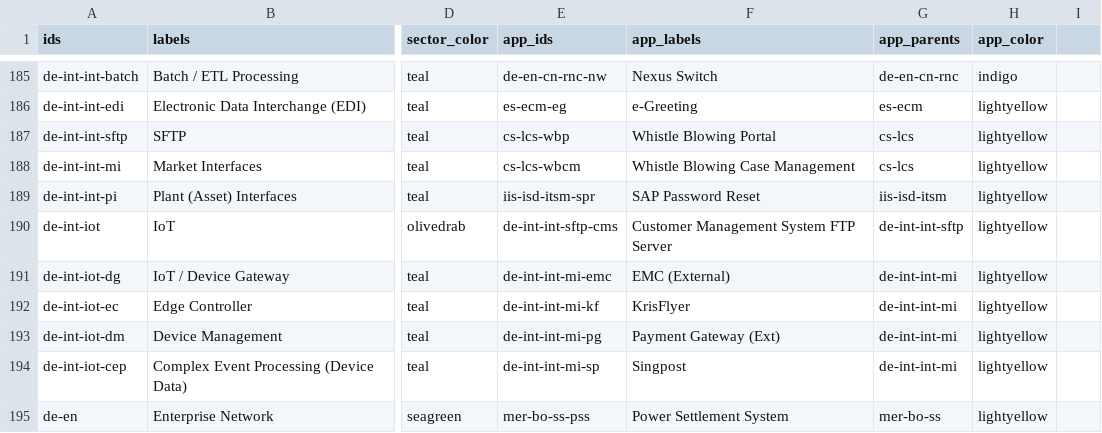
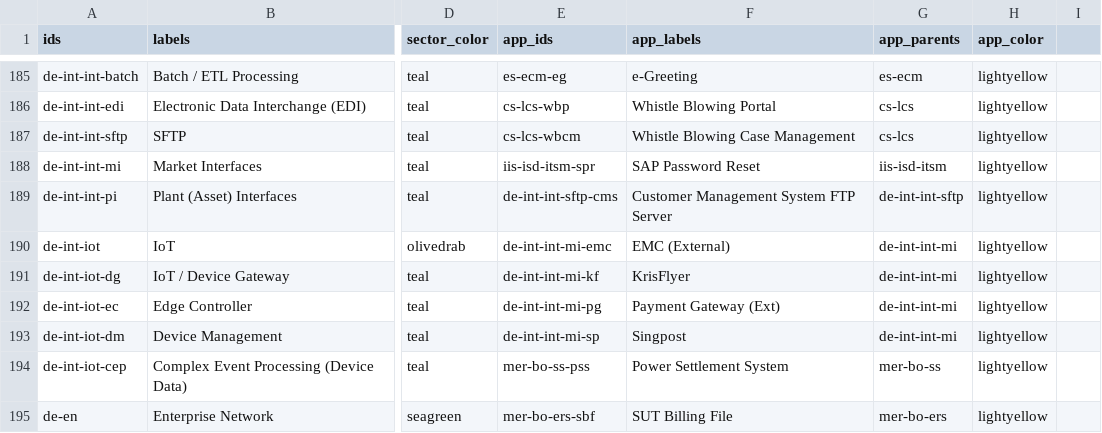
Before and after one commit to nbhogal/testJson, a CSV file: cbm-all-1.csv, drawn as a sheet; only a part is shown, gaps mark what is left out; the diff covers the shown part only; the diff names each change by its address in the sheet, - before the commit and + after, or states it on an @@ line.

```diff
--- a/cbm-all-1.csv
+++ b/cbm-all-1.csv
-E185 (app_ids): de-en-cn-rnc-nw
+E185 (app_ids): es-ecm-eg
-F185 (app_labels): Nexus Switch
+F185 (app_labels): e-Greeting
-G185 (app_parents): de-en-cn-rnc
+G185 (app_parents): es-ecm
-H185 (app_color): indigo
+H185 (app_color): lightyellow
-E186 (app_ids): es-ecm-eg
+E186 (app_ids): cs-lcs-wbp
-F186 (app_labels): e-Greeting
+F186 (app_labels): Whistle Blowing Portal
-G186 (app_parents): es-ecm
+G186 (app_parents): cs-lcs
-E187 (app_ids): cs-lcs-wbp
+E187 (app_ids): cs-lcs-wbcm
-F187 (app_labels): Whistle Blowing Portal
+F187 (app_labels): Whistle Blowing Case Management
-E188 (app_ids): cs-lcs-wbcm
+E188 (app_ids): iis-isd-itsm-spr
-F188 (app_labels): Whistle Blowing Case Management
+F188 (app_labels): SAP Password Reset
-G188 (app_parents): cs-lcs
+G188 (app_parents): iis-isd-itsm
-E189 (app_ids): iis-isd-itsm-spr
+E189 (app_ids): de-int-int-sftp-cms
-F189 (app_labels): SAP Password Reset
+F189 (app_labels): Customer Management System FTP Server
-G189 (app_parents): iis-isd-itsm
+G189 (app_parents): de-int-int-sftp
-E190 (app_ids): de-int-int-sftp-cms
+E190 (app_ids): de-int-int-mi-emc
-F190 (app_labels): Customer Management System FTP Server
+F190 (app_labels): EMC (External)
-G190 (app_parents): de-int-int-sftp
+G190 (app_parents): de-int-int-mi
-E191 (app_ids): de-int-int-mi-emc
+E191 (app_ids): de-int-int-mi-kf
-F191 (app_labels): EMC (External)
+F191 (app_labels): KrisFlyer
-E192 (app_ids): de-int-int-mi-kf
+E192 (app_ids): de-int-int-mi-pg
-F192 (app_labels): KrisFlyer
+F192 (app_labels): Payment Gateway (Ext)
-E193 (app_ids): de-int-int-mi-pg
+E193 (app_ids): de-int-int-mi-sp
-F193 (app_labels): Payment Gateway (Ext)
+F193 (app_labels): Singpost
-E194 (app_ids): de-int-int-mi-sp
+E194 (app_ids): mer-bo-ss-pss
-F194 (app_labels): Singpost
+F194 (app_labels): Power Settlement System
-G194 (app_parents): de-int-int-mi
+G194 (app_parents): mer-bo-ss
-E195 (app_ids): mer-bo-ss-pss
+E195 (app_ids): mer-bo-ers-sbf
-F195 (app_labels): Power Settlement System
+F195 (app_labels): SUT Billing File
-G195 (app_parents): mer-bo-ss
+G195 (app_parents): mer-bo-ers
```
Also changed, not shown: 4 added rows, 1 removed row and 84 edited cells elsewhere in this file.
